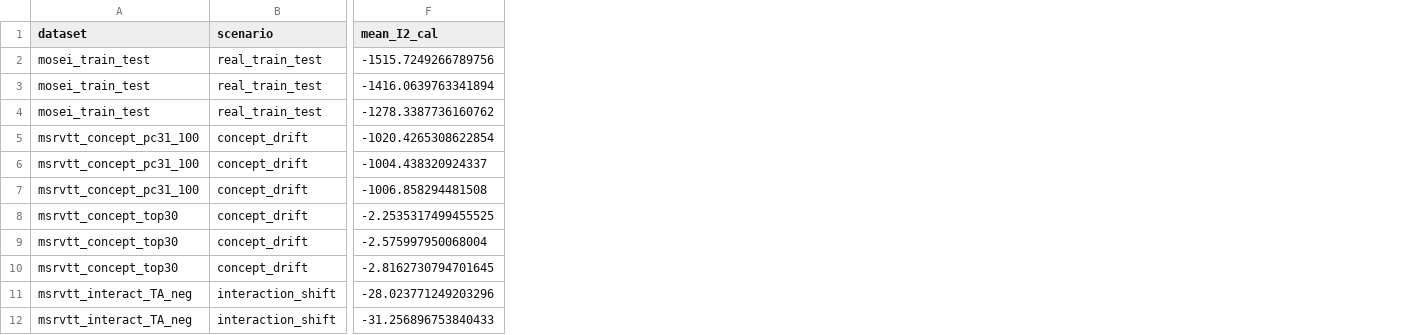
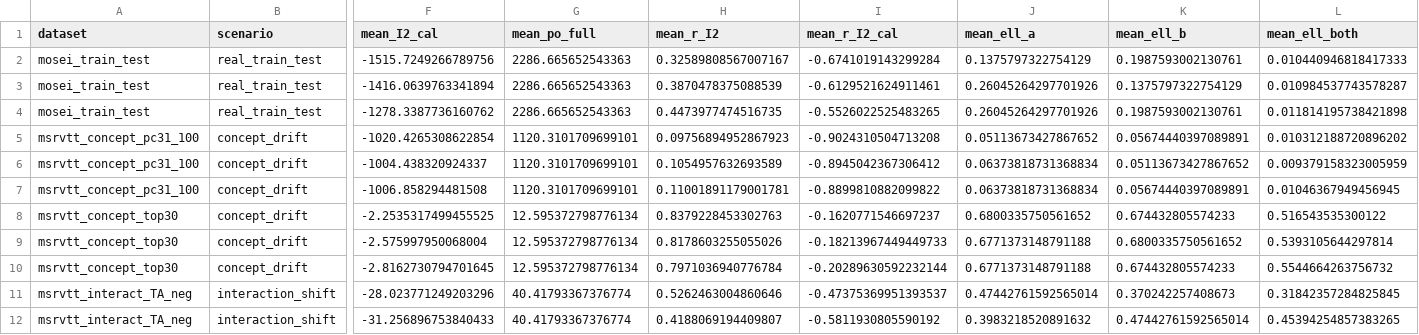
Before and after one commit to ruanhq-StatsML/SAPerm_, a CSV file: experiments/multimodal_attribution/results/po_order_lomo/I2_summary.csv, drawn as a sheet; only a part is shown, gaps mark what is left out; the diff names each change by its address in the sheet, - before the commit and + after, or states it on an @@ line.

```diff
--- a/experiments/multimodal_attribution/results/po_order_lomo/I2_summary.csv
+++ b/experiments/multimodal_attribution/results/po_order_lomo/I2_summary.csv
+column G (mean_po_full), rows 2-12: 2286.665652543363 | 2286.665652543363 | 2286.665652543363 | 1120.3101709699101 | 1120.3101709699101 | 1120.3101709699101 | 12.595372798776134 | 12.595372798776134 | 12.595372798776134 | 40.41793367376774 | 40.41793367376774
+column H (mean_r_I2), rows 2-12: 0.32589808567007167 | 0.3870478375088539 | 0.4473977474516735 | 0.09756894952867923 | 0.1054957632693589 | 0.11001891179001781 | 0.8379228453302763 | 0.8178603255055026 | 0.7971036940776784 | 0.5262463004860646 | 0.4188069194409807
+column I (mean_r_I2_cal), rows 2-12: -0.6741019143299284 | -0.6129521624911461 | -0.5526022525483265 | -0.9024310504713208 | -0.8945042367306412 | -0.8899810882099822 | -0.1620771546697237 | -0.18213967449449733 | -0.20289630592232144 | -0.47375369951393537 | -0.5811930805590192
+column J (mean_ell_a), rows 2-12: 0.1375797322754129 | 0.26045264297701926 | 0.26045264297701926 | 0.05113673427867652 | 0.06373818731368834 | 0.06373818731368834 | 0.6800335750561652 | 0.6771373148791188 | 0.6771373148791188 | 0.47442761592565014 | 0.3983218520891632
+column K (mean_ell_b), rows 2-12: 0.1987593002130761 | 0.1375797322754129 | 0.1987593002130761 | 0.05674440397089891 | 0.05113673427867652 | 0.05674440397089891 | 0.674432805574233 | 0.6800335750561652 | 0.674432805574233 | 0.370242257408673 | 0.47442761592565014
+column L (mean_ell_both), rows 2-12: 0.010440946818417333 | 0.010984537743578287 | 0.011814195738421898 | 0.010312188720896202 | 0.009379158323005959 | 0.01046367949456945 | 0.516543535300122 | 0.5393105644297814 | 0.5544664263756732 | 0.31842357284825845 | 0.45394254857383265
```
Also changed, not shown: experiments/multimodal_attribution/results/po_order_lomo/I3_summary.csv, 4 other files.
